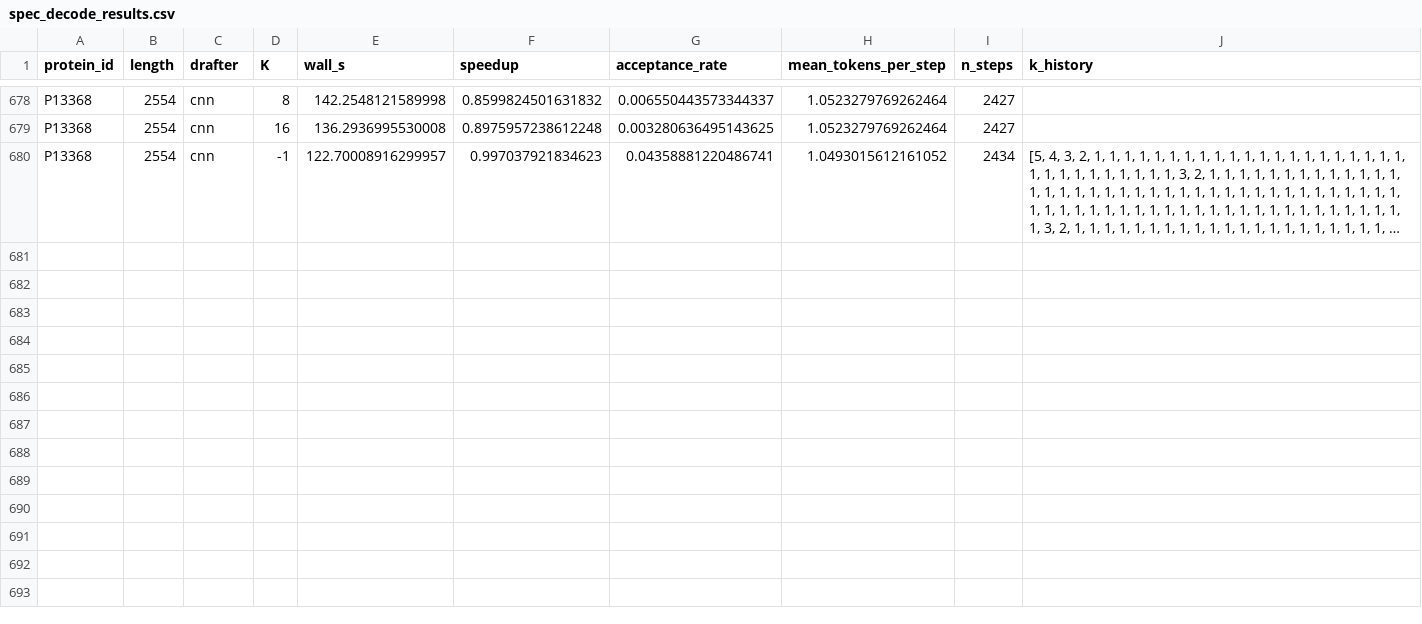
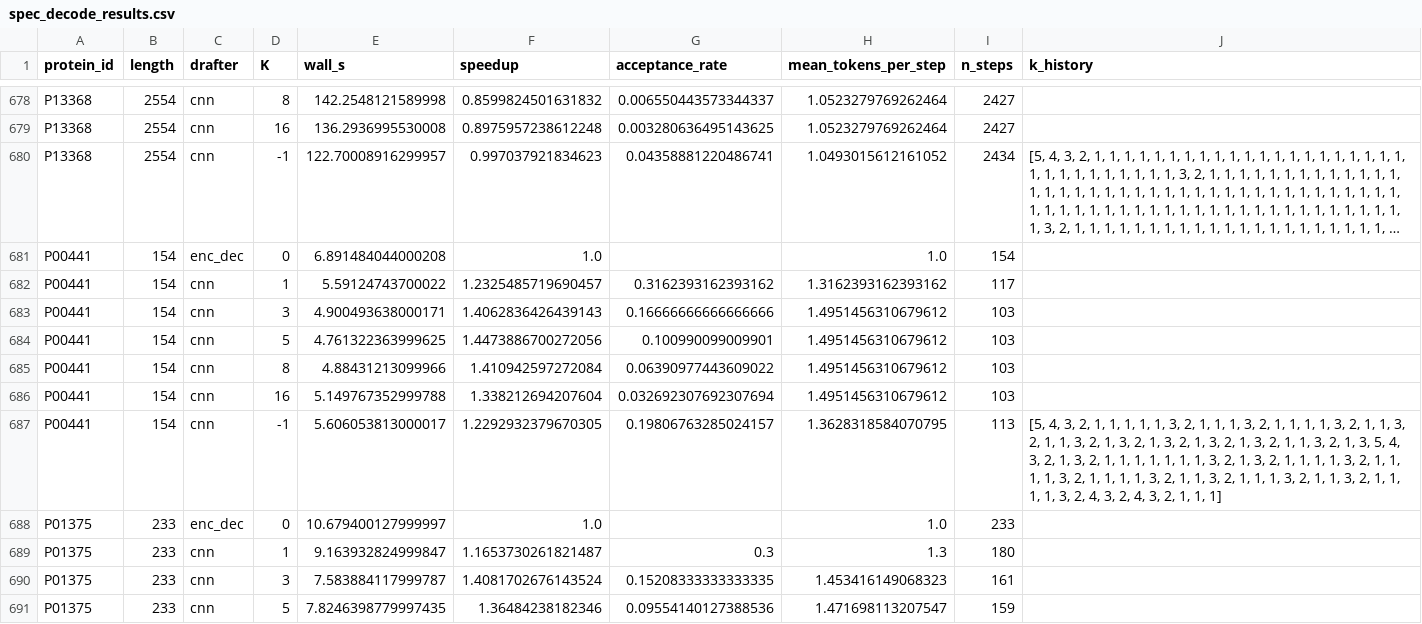
Before and after one commit to Viet2503/Speculative-Decoding-ProstT5, a CSV file: prostT5/benchmark_results/spec_decode_results/spec_decode_results.csv, drawn as a sheet; only a part is shown, gaps mark what is left out; long unchanged cells end in …; the diff covers the shown part only; the diff names each change by its address in the sheet, - before the commit and + after, or states it on an @@ line.

Commit message:
Added up to date notebook, checkpoint and results of spec_decoding for all 100 proteins

```diff
--- a/prostT5/benchmark_results/spec_decode_results/spec_decode_results.csv
+++ b/prostT5/benchmark_results/spec_decode_results/spec_decode_results.csv
+row 681: P00441 | 154 | enc_dec | 0 | 6.891484044000208 | 1.0 |  | 1.0 | 154
+row 682: P00441 | 154 | cnn | 1 | 5.59124743700022 | 1.2325485719690457 | 0.3162393162393162 | 1.3162393162393162 | 117
+row 683: P00441 | 154 | cnn | 3 | 4.900493638000171 | 1.4062836426439143 | 0.16666666666666666 | 1.4951456310679612 | 103
+row 684: P00441 | 154 | cnn | 5 | 4.761322363999625 | 1.4473886700272056 | 0.100990099009901 | 1.4951456310679612 | 103
+row 685: P00441 | 154 | cnn | 8 | 4.88431213099966 | 1.410942597272084 | 0.06390977443609022 | 1.4951456310679612 | 103
+row 686: P00441 | 154 | cnn | 16 | 5.149767352999788 | 1.338212694207604 | 0.032692307692307694 | 1.4951456310679612 | 103
+row 687: P00441 | 154 | cnn | -1 | 5.606053813000017 | 1.2292932379670305 | 0.19806763285024157 | 1.3628318584070795 | 113 | [5, 4, 3, 2, 1, 1, 1, 1, 1, 3, 2, 1, 1, 1, 3, 2, 1, 1, 1, 1, 3, 2, 1, 1, 3, 2, 1, 1, 3, 2, 1, 3, 2, 1, 3, 2, 1, 3, 2, 1, 3, 2, 1, 1, 3, 2, 1, 3, 5, 4, 3, 2, 1, 3, 2, 1, 1, 1, 1, 1, 1, 1, 3, 2, 1, 3, 2, 1, 1, 1, 1, 3, 2, 1, 1, 1, 1, 3, 2, 1, 1, 1, 1, 3, 2, 1, 1, 3, 2, 1, 1, 1, 3, 2, 1, 1, 3, 2, 1, 1, 1, 1, 3, 2, 4, 3, 2, 4, 3, 2, 1, 1, 1]
+row 688: P01375 | 233 | enc_dec | 0 | 10.679400127999997 | 1.0 |  | 1.0 | 233
+row 689: P01375 | 233 | cnn | 1 | 9.163932824999847 | 1.1653730261821487 | 0.3 | 1.3 | 180
+row 690: P01375 | 233 | cnn | 3 | 7.583884117999787 | 1.4081702676143524 | 0.15208333333333335 | 1.453416149068323 | 161
+row 691: P01375 | 233 | cnn | 5 | 7.8246398779997435 | 1.36484238182346 | 0.09554140127388536 | 1.471698113207547 | 159
```
Also changed, not shown: 10 added rows elsewhere in this file, prostT5/benchmark_results/spec_decode_results/predicted_vs_measured.csv, 4 other files.
